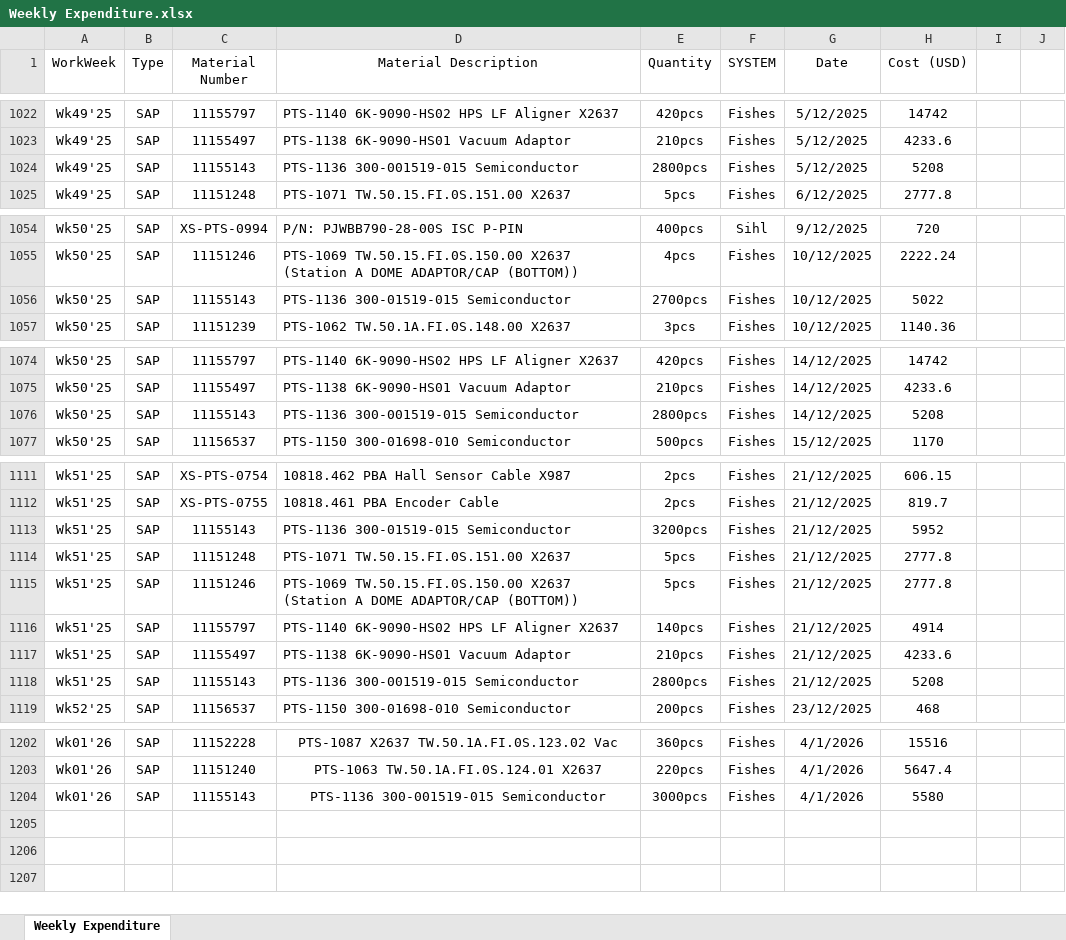
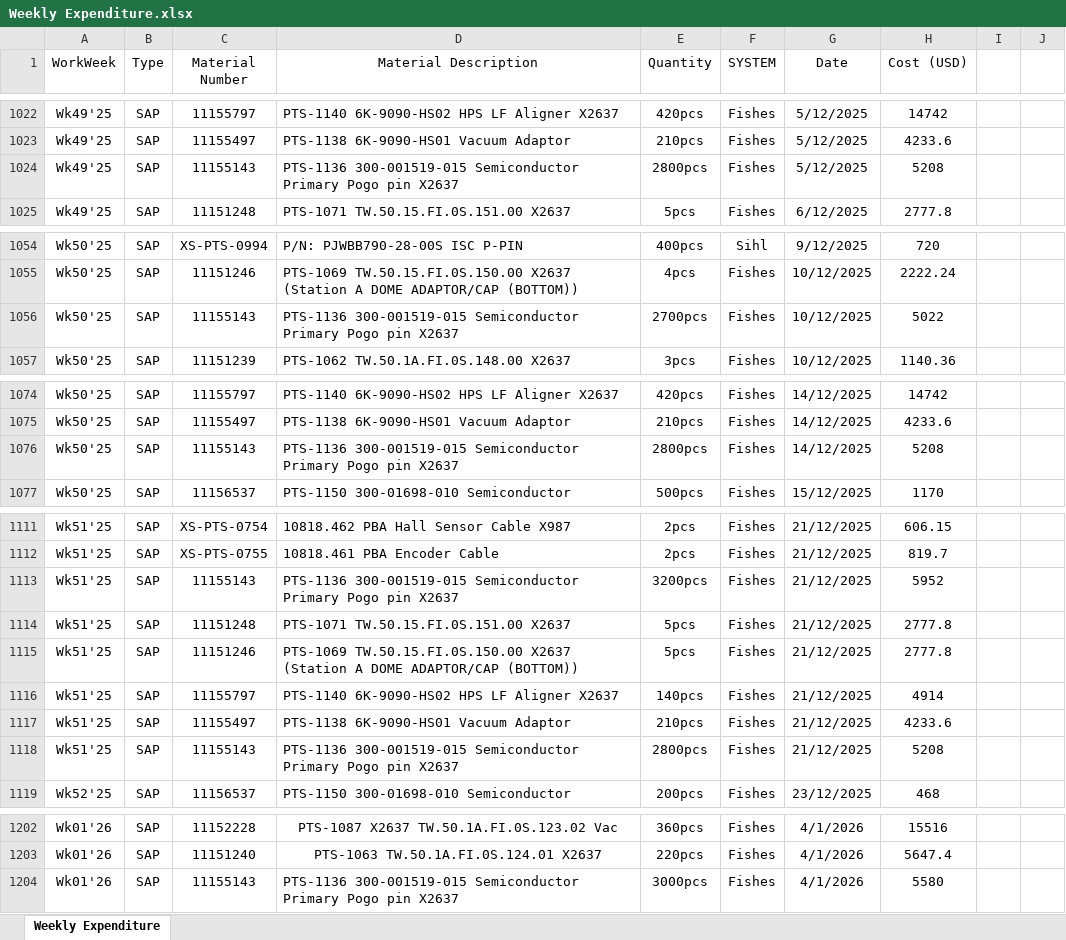
Before and after one commit to azhararkam/weekly-dashboard, an Excel workbook: Weekly Expenditure.xlsx, sheet Weekly Expenditure, drawn as a sheet; only a part is shown, gaps mark what is left out; values as stored, in another font and other column widths than the file's, no borders; the diff covers the shown part only; the diff names each change by its address in the sheet, - before the commit and + after, or states it on an @@ line.

Commit message:
≡ƒôè Weekly data update

```diff
--- a/Weekly Expenditure.xlsx (sheet Weekly Expenditure)
+++ b/Weekly Expenditure.xlsx (sheet Weekly Expenditure)
-D1024 (Material Description): …300-001519-015 Semiconductor
+D1024 (Material Description): …300-001519-015 Semiconductor Primary Pogo pin X2637
-D1056 (Material Description): PTS-1136 300-01519-015 Semiconductor
+D1056 (Material Description): PTS-1136 300-001519-015 Semiconductor Primary Pogo pin X2637
-D1076 (Material Description): …300-001519-015 Semiconductor
+D1076 (Material Description): …300-001519-015 Semiconductor Primary Pogo pin X2637
-D1113 (Material Description): PTS-1136 300-01519-015 Semiconductor
+D1113 (Material Description): PTS-1136 300-001519-015 Semiconductor Primary Pogo pin X2637
-D1118 (Material Description): …300-001519-015 Semiconductor
+D1118 (Material Description): …300-001519-015 Semiconductor Primary Pogo pin X2637
-D1204 (Material Description): …300-001519-015 Semiconductor
+D1204 (Material Description): …300-001519-015 Semiconductor Primary Pogo pin X2637
-D1204 alignment: center
+D1204 alignment: left
```
Also changed, not shown: 2 edited cells elsewhere in this sheet.
